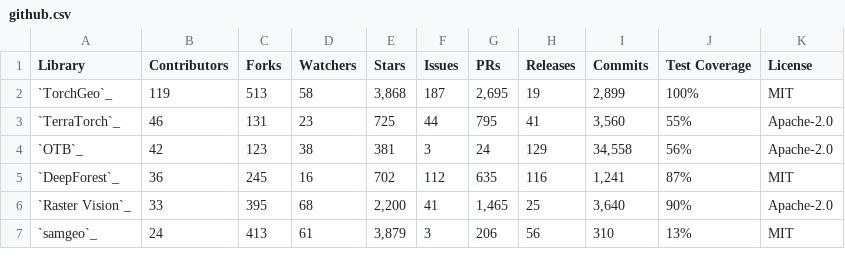
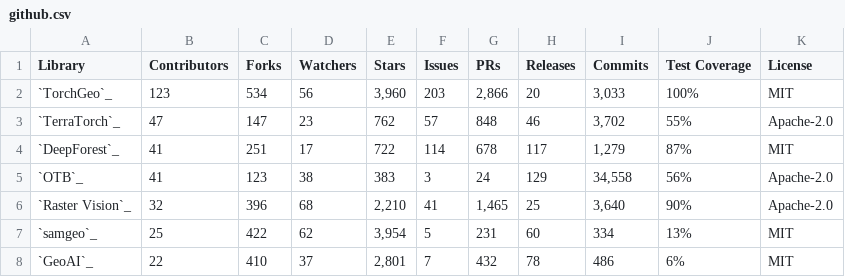
Before and after one commit to microsoft/torchgeo, a CSV file: docs/user/metrics/github.csv, drawn as a sheet; only a part is shown; the diff covers the shown part only.

```diff
--- a/docs/user/metrics/github.csv
+++ b/docs/user/metrics/github.csv
@@ -1,7 +1,8 @@
 Library,Contributors,Forks,Watchers,Stars,Issues,PRs,Releases,Commits,Test Coverage,License
-`TorchGeo`_,119,513,58,"3,868",187,"2,695",19,"2,899",100%,MIT
-`TerraTorch`_,46,131,23,725,44,795,41,"3,560",55%,Apache-2.0
-`OTB`_,42,123,38,381,3,24,129,"34,558",56%,Apache-2.0
-`DeepForest`_,36,245,16,702,112,635,116,"1,241",87%,MIT
-`Raster Vision`_,33,395,68,"2,200",41,"1,465",25,"3,640",90%,Apache-2.0
-`samgeo`_,24,413,61,"3,879",3,206,56,310,13%,MIT
+`TorchGeo`_,123,534,56,"3,960",203,"2,866",20,"3,033",100%,MIT
+`TerraTorch`_,47,147,23,762,57,848,46,"3,702",55%,Apache-2.0
+`DeepForest`_,41,251,17,722,114,678,117,"1,279",87%,MIT
+`OTB`_,41,123,38,383,3,24,129,"34,558",56%,Apache-2.0
+`Raster Vision`_,32,396,68,"2,210",41,"1,465",25,"3,640",90%,Apache-2.0
+`samgeo`_,25,422,62,"3,954",5,231,60,334,13%,MIT
+`GeoAI`_,22,410,37,"2,801",7,432,78,486,6%,MIT
```
Also changed, not shown: 1 removed row and 39 edited cells elsewhere in this file.
